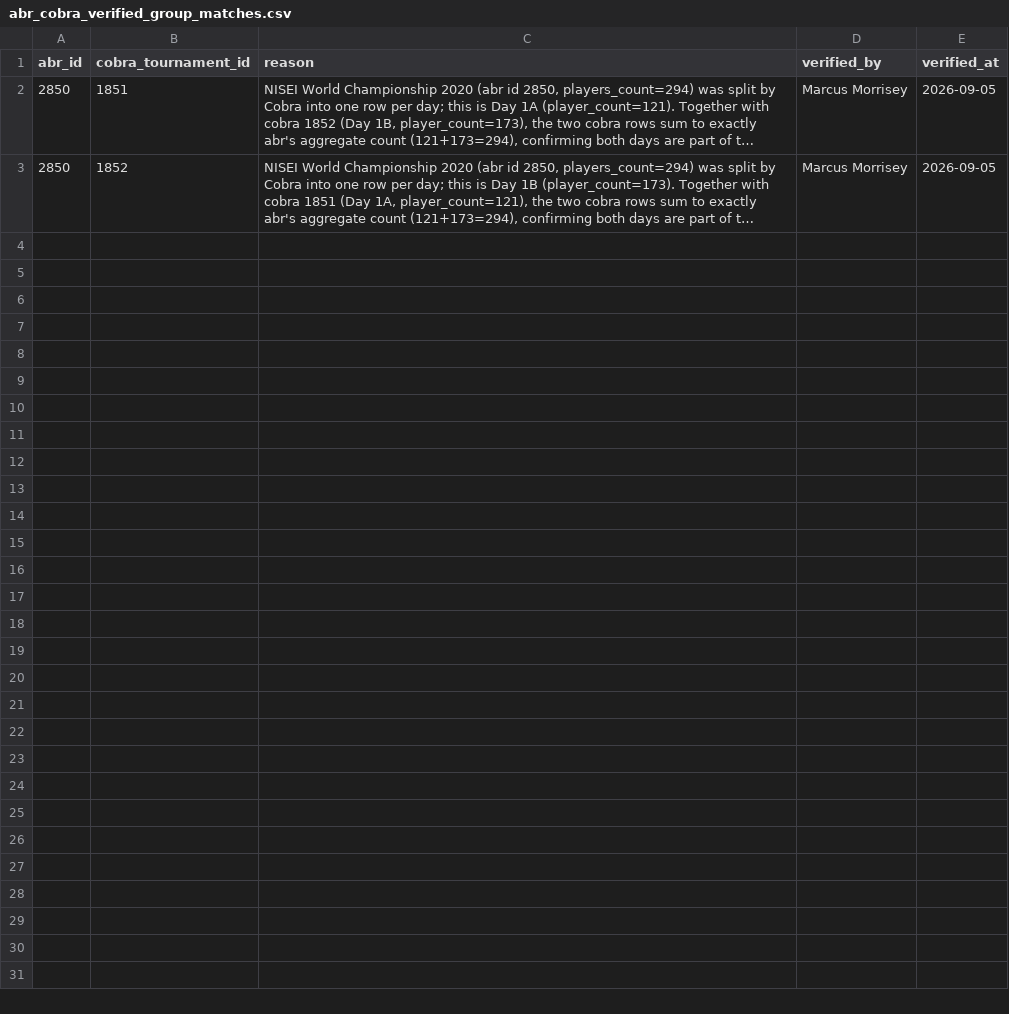
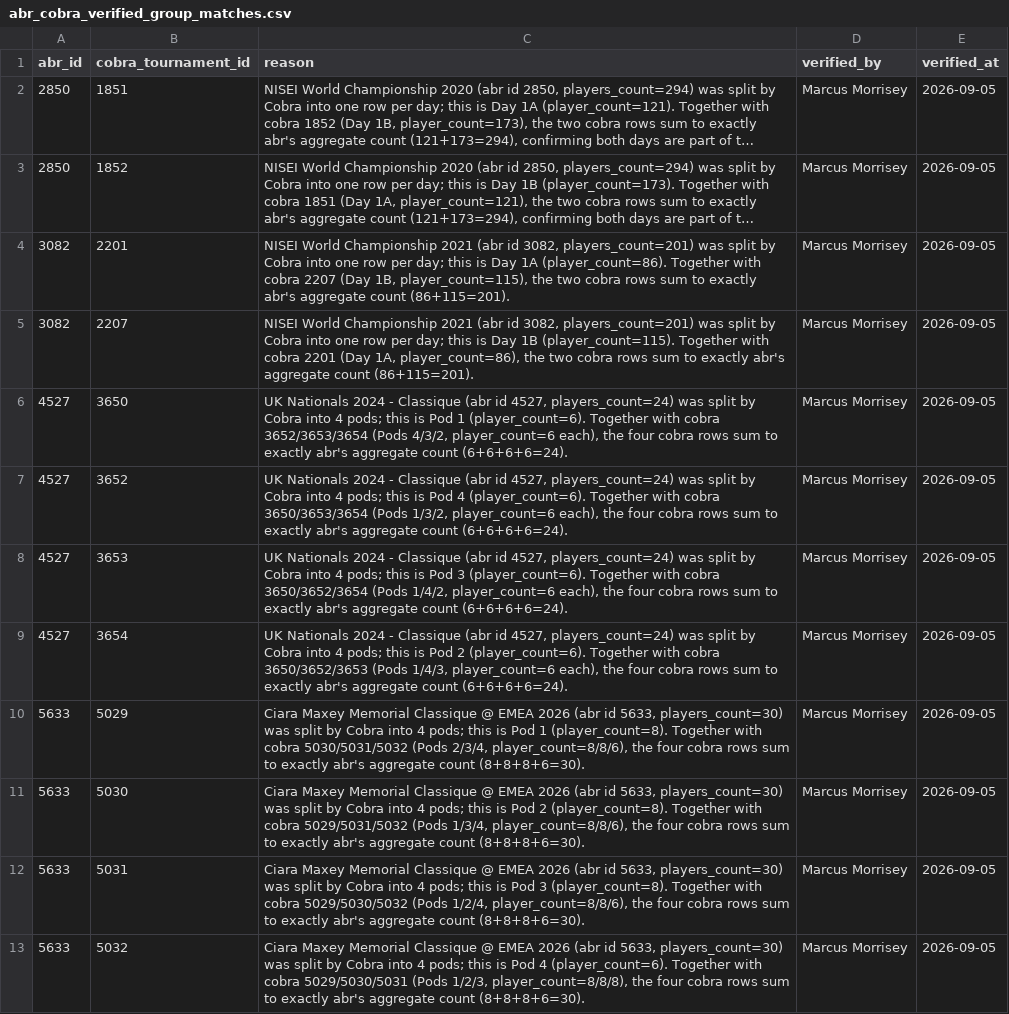
Before and after one commit to MarcusMorrisey/netrunneR, a CSV file: inst/extdata/abr_cobra_verified_group_matches.csv, drawn as a sheet; long unchanged cells end in …; the diff names each change by its address in the sheet, - before the commit and + after, or states it on an @@ line.

```diff
--- a/inst/extdata/abr_cobra_verified_group_matches.csv
+++ b/inst/extdata/abr_cobra_verified_group_matches.csv
+row 4: 3082 | 2201 | NISEI World Championship 2021 (abr id 3082, players_count=201) was split by Cobra into one row per day; this is Day 1A (player_count=86). Together with cobra 2207 (Day 1B, player_count=115), the two cobra rows sum to exactly abr's aggregate count (86+115=201). | Marcus Morrisey | 2026-09-05
+row 5: 3082 | 2207 | NISEI World Championship 2021 (abr id 3082, players_count=201) was split by Cobra into one row per day; this is Day 1B (player_count=115). Together with cobra 2201 (Day 1A, player_count=86), the two cobra rows sum to exactly abr's aggregate count (86+115=201). | Marcus Morrisey | 2026-09-05
+row 6: 4527 | 3650 | UK Nationals 2024 - Classique (abr id 4527, players_count=24) was split by Cobra into 4 pods; this is Pod 1 (player_count=6). Together with cobra 3652/3653/3654 (Pods 4/3/2, player_count=6 each), the four cobra rows sum to exactly abr's aggregate count (6+6+6+6=24). | Marcus Morrisey | 2026-09-05
+row 7: 4527 | 3652 | UK Nationals 2024 - Classique (abr id 4527, players_count=24) was split by Cobra into 4 pods; this is Pod 4 (player_count=6). Together with cobra 3650/3653/3654 (Pods 1/3/2, player_count=6 each), the four cobra rows sum to exactly abr's aggregate count (6+6+6+6=24). | Marcus Morrisey | 2026-09-05
+row 8: 4527 | 3653 | UK Nationals 2024 - Classique (abr id 4527, players_count=24) was split by Cobra into 4 pods; this is Pod 3 (player_count=6). Together with cobra 3650/3652/3654 (Pods 1/4/2, player_count=6 each), the four cobra rows sum to exactly abr's aggregate count (6+6+6+6=24). | Marcus Morrisey | 2026-09-05
+row 9: 4527 | 3654 | UK Nationals 2024 - Classique (abr id 4527, players_count=24) was split by Cobra into 4 pods; this is Pod 2 (player_count=6). Together with cobra 3650/3652/3653 (Pods 1/4/3, player_count=6 each), the four cobra rows sum to exactly abr's aggregate count (6+6+6+6=24). | Marcus Morrisey | 2026-09-05
+row 10: 5633 | 5029 | Ciara Maxey Memorial Classique @ EMEA 2026 (abr id 5633, players_count=30) was split by Cobra into 4 pods; this is Pod 1 (player_count=8). Together with cobra 5030/5031/5032 (Pods 2/3/4, player_count=8/8/6), the four cobra rows sum to exactly abr's aggregate count (8+8+8+6=30). | Marcus Morrisey | 2026-09-05
+row 11: 5633 | 5030 | Ciara Maxey Memorial Classique @ EMEA 2026 (abr id 5633, players_count=30) was split by Cobra into 4 pods; this is Pod 2 (player_count=8). Together with cobra 5029/5031/5032 (Pods 1/3/4, player_count=8/8/6), the four cobra rows sum to exactly abr's aggregate count (8+8+8+6=30). | Marcus Morrisey | 2026-09-05
+row 12: 5633 | 5031 | Ciara Maxey Memorial Classique @ EMEA 2026 (abr id 5633, players_count=30) was split by Cobra into 4 pods; this is Pod 3 (player_count=8). Together with cobra 5029/5030/5032 (Pods 1/2/4, player_count=8/8/6), the four cobra rows sum to exactly abr's aggregate count (8+8+8+6=30). | Marcus Morrisey | 2026-09-05
+row 13: 5633 | 5032 | Ciara Maxey Memorial Classique @ EMEA 2026 (abr id 5633, players_count=30) was split by Cobra into 4 pods; this is Pod 4 (player_count=6). Together with cobra 5029/5030/5031 (Pods 1/2/3, player_count=8/8/8), the four cobra rows sum to exactly abr's aggregate count (8+8+8+6=30). | Marcus Morrisey | 2026-09-05
```
